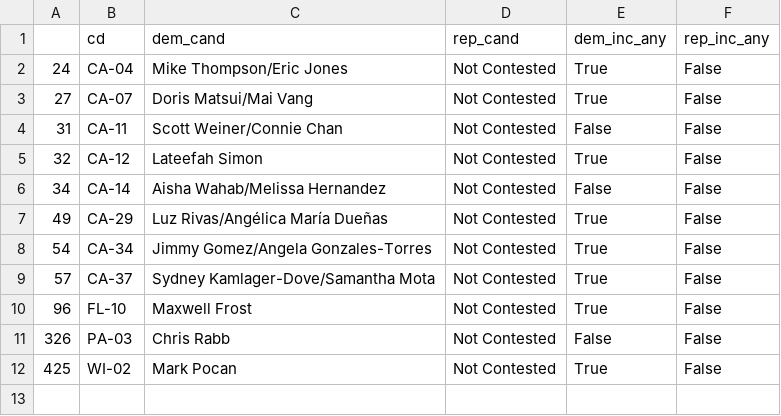
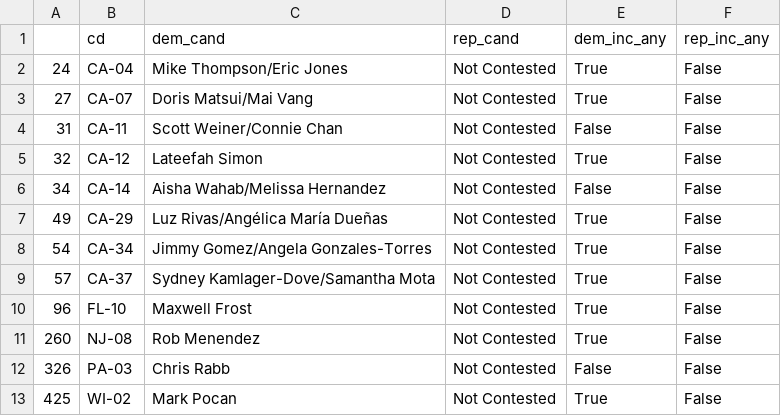
Before and after one commit to Hackquantumcpp/snoutcounter-midterms-2026-model, a CSV file: prediction/house/transformed/dem_uncontested_seats.csv, drawn as a sheet.

```diff
--- a/prediction/house/transformed/dem_uncontested_seats.csv
+++ b/prediction/house/transformed/dem_uncontested_seats.csv
@@ -10,2 +10,3 @@
 96,FL-10,Maxwell Frost,Not Contested,True,False
+260,NJ-08,Rob Menendez,Not Contested,True,False
 326,PA-03,Chris Rabb,Not Contested,False,False
```
Also changed, not shown: model_output/house_predictions.csv, prediction/house/model_output/output_over_time.csv, 12 other files.
